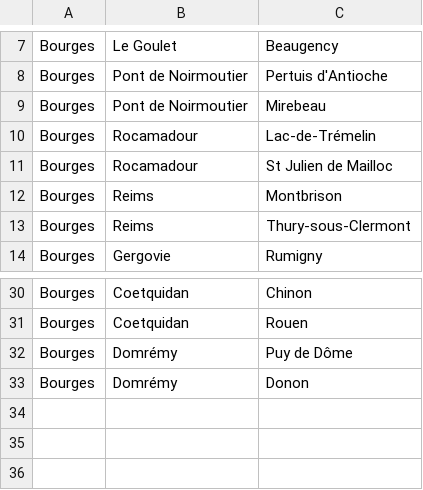
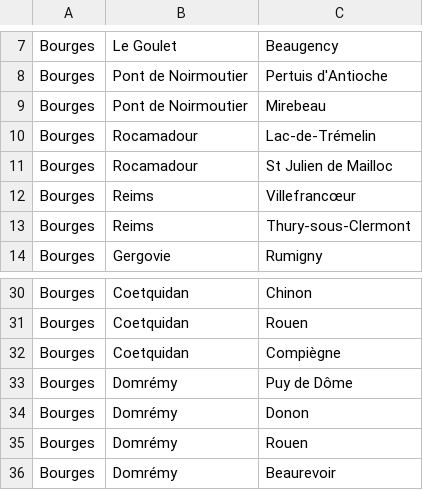
Before and after one commit to jolylaurent78/src, a CSV file: data/triangle_3villes_v9.csv, drawn as a sheet; only a part is shown, gaps mark what is left out.

```diff
--- a/data/triangle_3villes_v9.csv
+++ b/data/triangle_3villes_v9.csv
@@ -11,3 +11,3 @@ Bourges;Rocamadour;Lac-de-Trémelin
 Bourges;Rocamadour;St Julien de Mailloc
-Bourges;Reims;Montbrison
+Bourges;Reims;Villefrancœur
 Bourges;Reims;Thury-sous-Clermont
@@ -31,3 +31,6 @@ Bourges;Coetquidan;Chinon
 Bourges;Coetquidan;Rouen
+Bourges;Coetquidan;Compiègne
 Bourges;Domrémy;Puy de Dôme
 Bourges;Domrémy;Donon
+Bourges;Domrémy;Rouen
+Bourges;Domrémy;Beaurevoir
```
Also changed, not shown: 2 other files.
